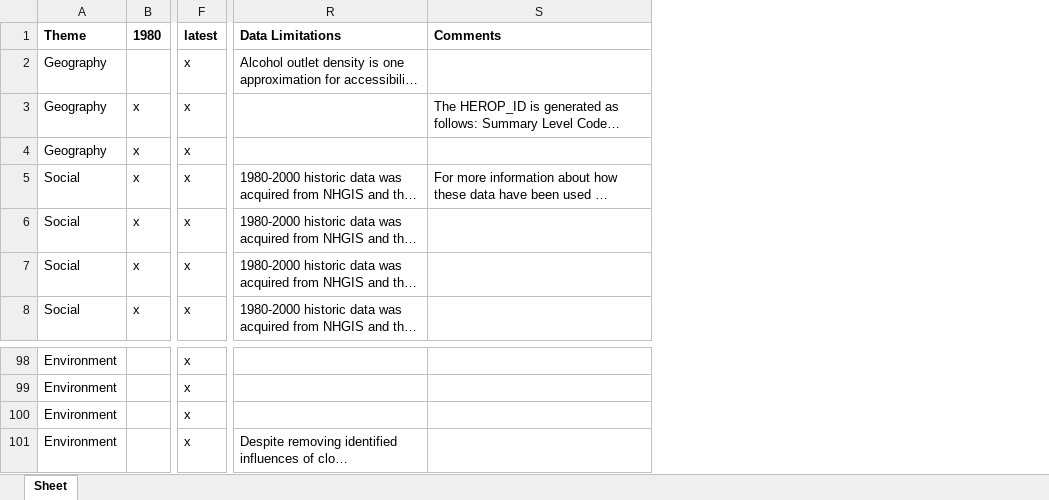
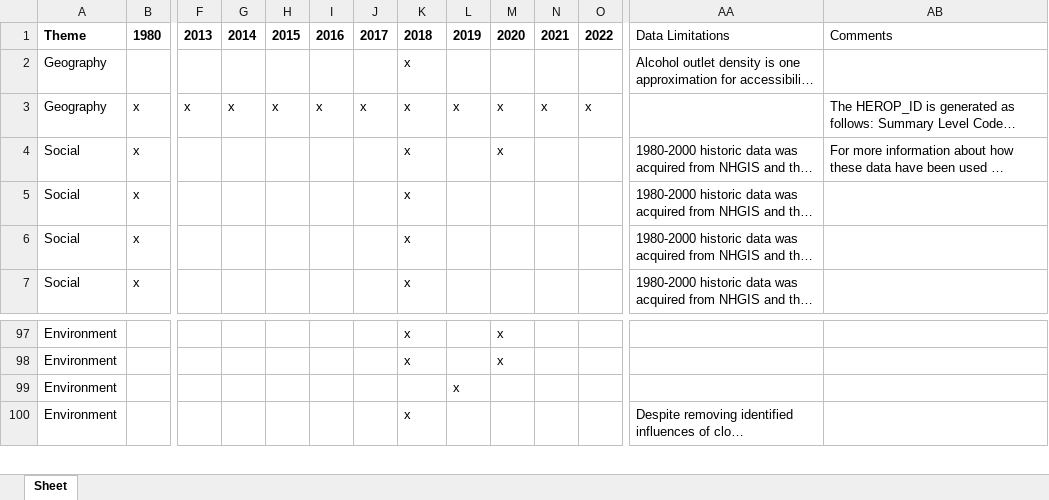
Before and after one commit to healthyregions/oeps, an Excel workbook: backend/oeps/data/dictionaries/Z_Dict.xlsx, sheet Sheet, drawn as a sheet; only a part is shown, gaps mark what is left out; long unchanged cells end in …; values as stored, in another font and other column widths than the file's, no borders; removed rows and columns are numbered as before the commit, all else as after; rows hold the shown columns only; the diff covers the shown part only; the diff names each change by its address in the sheet, - before the commit and + after, or states it on an @@ line.

```diff
--- a/backend/oeps/data/dictionaries/Z_Dict.xlsx (sheet Sheet)
+++ b/backend/oeps/data/dictionaries/Z_Dict.xlsx (sheet Sheet)
+column F, rows 1-3: 2013 |  | x
+column G, rows 1-3: 2014 |  | x
+column H, rows 1-3: 2015 |  | x
+column I, rows 1-3: 2016 |  | x
+column J, rows 1-3: 2017 |  | x
+column L, rows 1-3: 2019 |  | x; row 99: x
+column M, rows 1-4: 2020 |  | x | x; rows 97-98: x | x
+column N, rows 1-3: 2021 |  | x
+column O, rows 1-3: 2022 |  | x
-K1: latest
+K1: 2018
-AA1:AB1 bold: on
+AA1:AB1 bold: off
-row 4: Geography | x | x
-K99: x
+K99: (empty)
```
Also changed, not shown: 46 edited cells elsewhere in this sheet, backend/oeps/data/dictionaries/C_Dict.xlsx, backend/oeps/data/dictionaries/S_Dict.xlsx, 1 other file.
